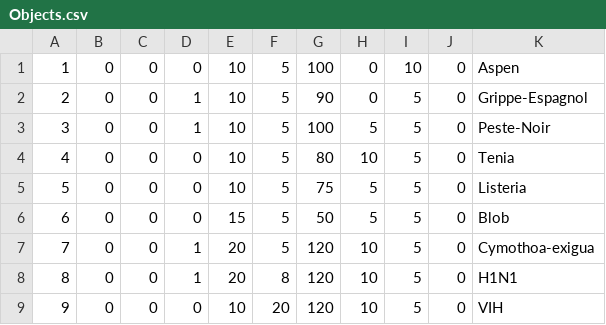
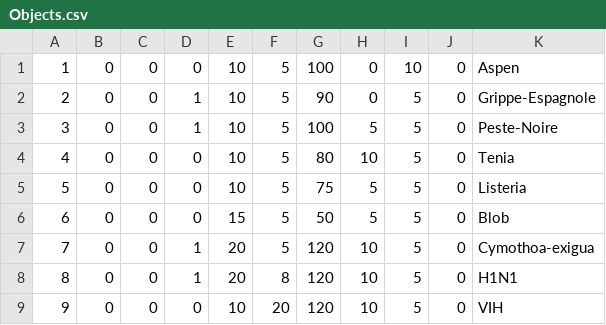
Before and after one commit to TarKhnarb/Rogue_Like, a CSV file: data/Objects.csv, drawn as a sheet; only a part is shown.

Commit message:
Ajout des monstres dans les salles

```diff
--- a/data/Objects.csv
+++ b/data/Objects.csv
@@ -1,4 +1,4 @@
 1,0,0,0,10,5,100,0,10,0,Aspen
-2,0,0,1,10,5,90,0,5,0,Grippe-Espagnol
-3,0,0,1,10,5,100,5,5,0,Peste-Noir
+2,0,0,1,10,5,90,0,5,0,Grippe-Espagnole
+3,0,0,1,10,5,100,5,5,0,Peste-Noire
 4,0,0,0,10,5,80,10,5,0,Tenia
```
